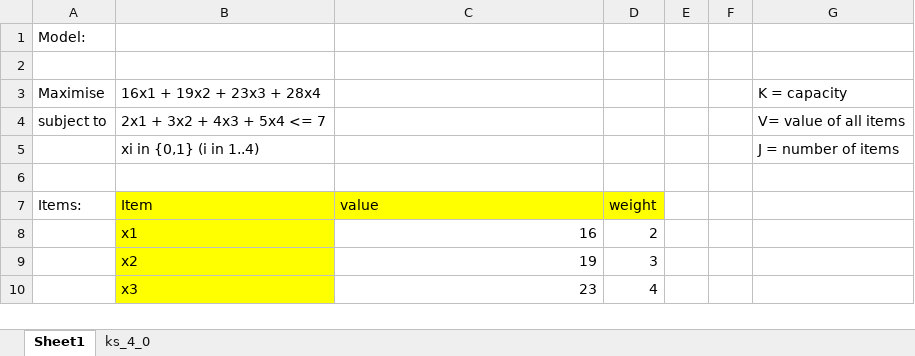
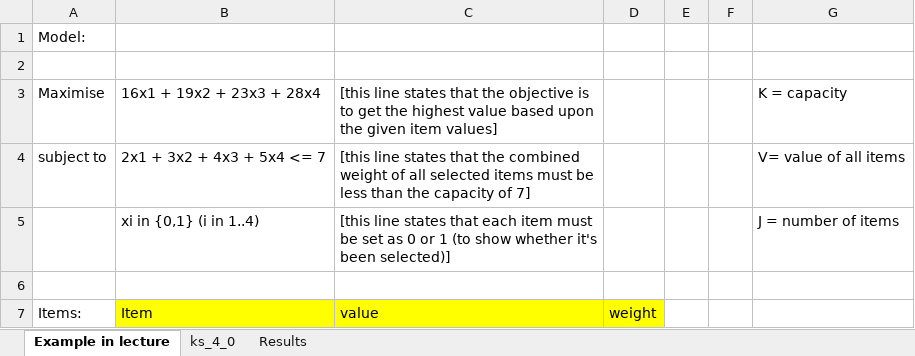
Before and after one commit to jezdavies/Discrete-Optimization, an Excel workbook: Week 1/Lecture Notes/KnapsackExample.xlsx, sheet Example in lecture, drawn as a sheet; only a part is shown; the shorter side is filled out with more unchanged rows; values as stored, in another font and other column widths than the file's, no borders; the diff names each change by its address in the sheet, - before the commit and + after, or states it on an @@ line.

```diff
--- a/Week 1/Lecture Notes/KnapsackExample.xlsx (sheet Example in lecture)
+++ b/Week 1/Lecture Notes/KnapsackExample.xlsx (sheet Example in lecture)
-sheet tab: Sheet1
+sheet tab: Example in lecture
+sheet tab: Results
-C3: (empty)
+C3: [this line states that the objective is to get the highest value based upon the given item values]
-C4: (empty)
+C4: [this line states that the combined weight of all selected items must be less than the capacity of 7]
-C5: (empty)
+C5: [this line states that each item must be set as 0 or 1 (to show whether it's been selected)]
```
Also changed, not shown: 2 other files.
